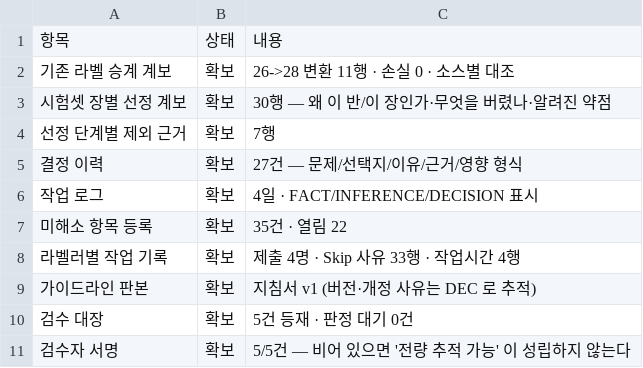
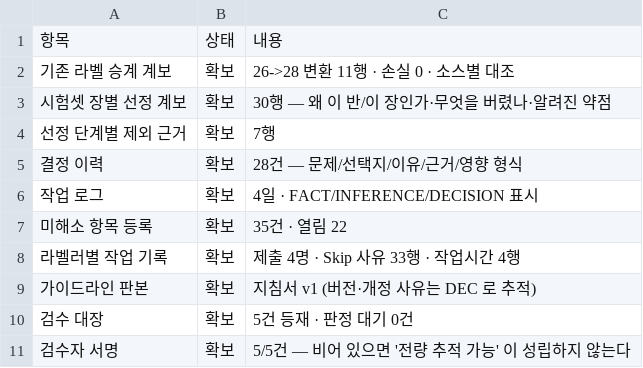
Before and after one commit to juhyeong929/Thermal-Switchgear-Detection, a CSV file: 4-라벨링/reports/certification/traceability.csv, drawn as a sheet.

```diff
--- a/4-라벨링/reports/certification/traceability.csv
+++ b/4-라벨링/reports/certification/traceability.csv
@@ -4,3 +4,3 @@
 선정 단계별 제외 근거,확보,7행
-결정 이력,확보,27건 — 문제/선택지/이유/근거/영향 형식
+결정 이력,확보,28건 — 문제/선택지/이유/근거/영향 형식
 작업 로그,확보,4일 · FACT/INFERENCE/DECISION 표시
```
Also changed, not shown: 4-라벨링/data/labeling/draft/trial/trial_versions.csv, 4-라벨링/reports/certification/evidence.csv, 21 other files.
